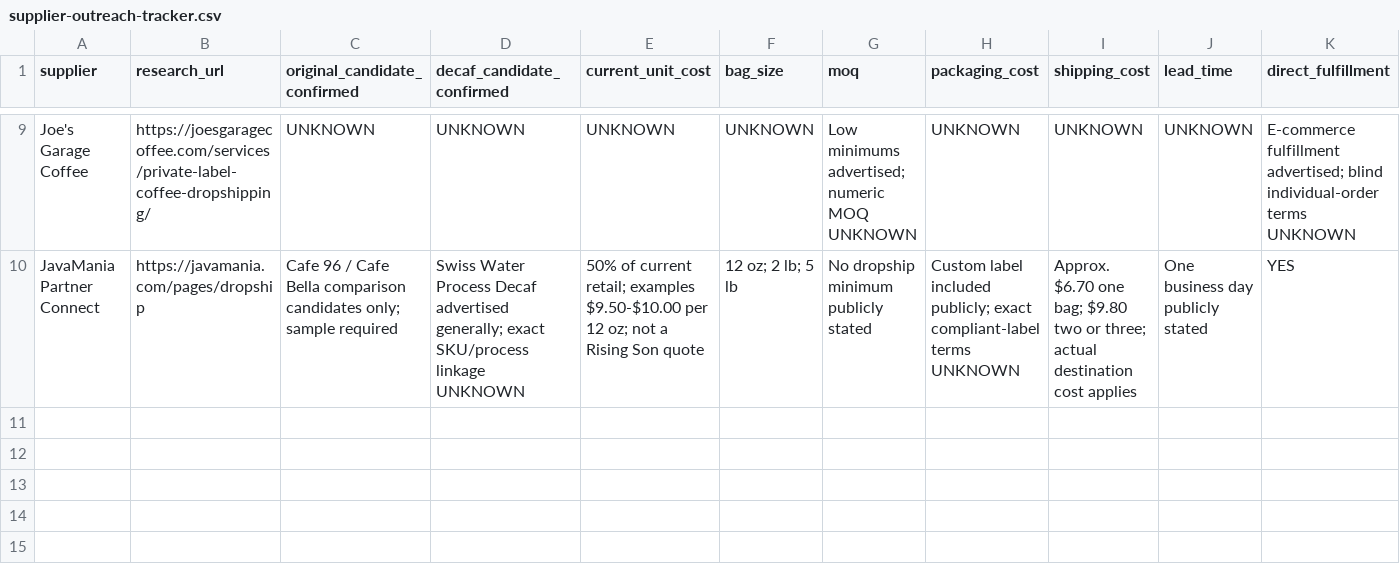
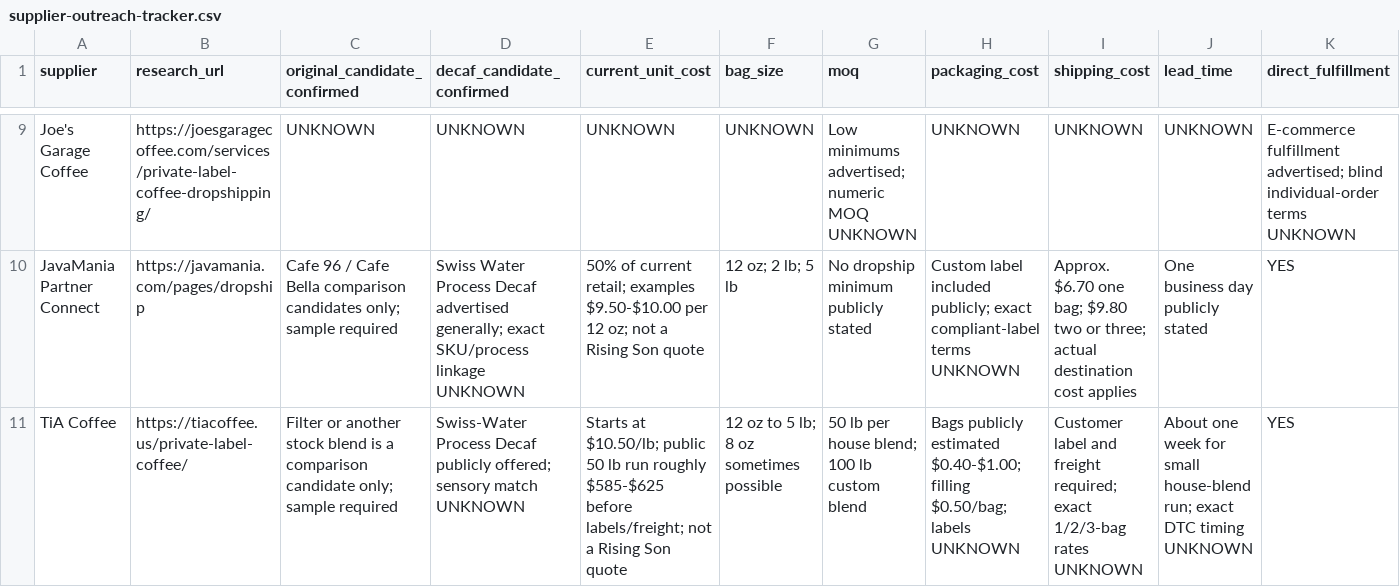
Before and after one commit to therisingsoncoffee/therisingsoncoffee.com, a CSV file: docs/supplier-outreach-tracker.csv, drawn as a sheet; only a part is shown, gaps mark what is left out; rows hold the shown columns only; the diff names each change by its address in the sheet, - before the commit and + after, or states it on an @@ line.

Commit message:
Add TiA Coffee to supplier tracker

```diff
--- a/docs/supplier-outreach-tracker.csv
+++ b/docs/supplier-outreach-tracker.csv
+row 11: TiA Coffee | https://tiacoffee.us/private-label-coffee/ | Filter or another stock blend is a comparison candidate only; sample required | Swiss-Water Process Decaf publicly offered; sensory match UNKNOWN | Starts at $10.50/lb; public 50 lb run roughly $585-$625 before labels/freight; not a Rising Son quote | 12 oz to 5 lb; 8 oz sometimes possible | 50 lb per house blend; 100 lb custom blend | Bags publicly estimated $0.40-$1.00; filling $0.50/bag; labels UNKNOWN | Customer label and freight required; exact 1/2/3-bag rates UNKNOWN | About one week for small house-blend run; exact DTC timing UNKNOWN | YES
```
